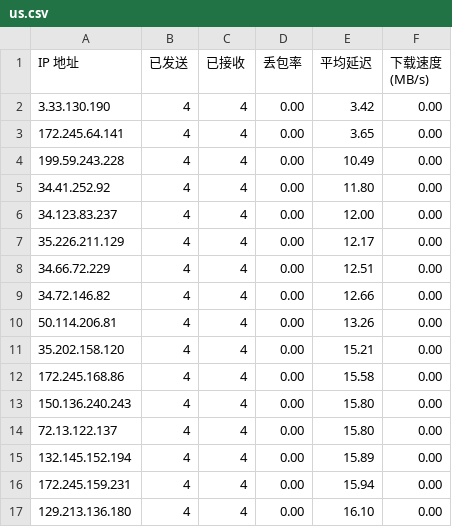
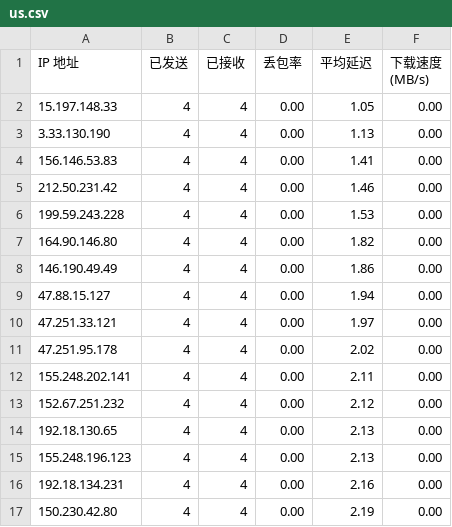
Before and after one commit to rdone442/dns, a CSV file: ip/us.csv, drawn as a sheet; only a part is shown; the diff covers the shown part only.

```diff
--- a/ip/us.csv
+++ b/ip/us.csv
@@ -1,17 +1,17 @@
 IP 地址,已发送,已接收,丢包率,平均延迟,下载速度 (MB/s)
-3.33.130.190,4,4,0.00,3.42,0.00
-172.245.64.141,4,4,0.00,3.65,0.00
-199.59.243.228,4,4,0.00,10.49,0.00
-34.41.252.92,4,4,0.00,11.80,0.00
-34.123.83.237,4,4,0.00,12.00,0.00
-35.226.211.129,4,4,0.00,12.17,0.00
-34.66.72.229,4,4,0.00,12.51,0.00
-34.72.146.82,4,4,0.00,12.66,0.00
-50.114.206.81,4,4,0.00,13.26,0.00
-35.202.158.120,4,4,0.00,15.21,0.00
-172.245.168.86,4,4,0.00,15.58,0.00
-150.136.240.243,4,4,0.00,15.80,0.00
-72.13.122.137,4,4,0.00,15.80,0.00
-132.145.152.194,4,4,0.00,15.89,0.00
-172.245.159.231,4,4,0.00,15.94,0.00
-129.213.136.180,4,4,0.00,16.10,0.00
+15.197.148.33,4,4,0.00,1.05,0.00
+3.33.130.190,4,4,0.00,1.13,0.00
+156.146.53.83,4,4,0.00,1.41,0.00
+212.50.231.42,4,4,0.00,1.46,0.00
+199.59.243.228,4,4,0.00,1.53,0.00
+164.90.146.80,4,4,0.00,1.82,0.00
+146.190.49.49,4,4,0.00,1.86,0.00
+47.88.15.127,4,4,0.00,1.94,0.00
+47.251.33.121,4,4,0.00,1.97,0.00
+47.251.95.178,4,4,0.00,2.02,0.00
+155.248.202.141,4,4,0.00,2.11,0.00
+152.67.251.232,4,4,0.00,2.12,0.00
+192.18.130.65,4,4,0.00,2.13,0.00
+155.248.196.123,4,4,0.00,2.13,0.00
+192.18.134.231,4,4,0.00,2.16,0.00
+150.230.42.80,4,4,0.00,2.19,0.00
```
Also changed, not shown: 153 edited cells elsewhere in this file, ip/hk.csv, ip/jp.csv, 10 other files.
